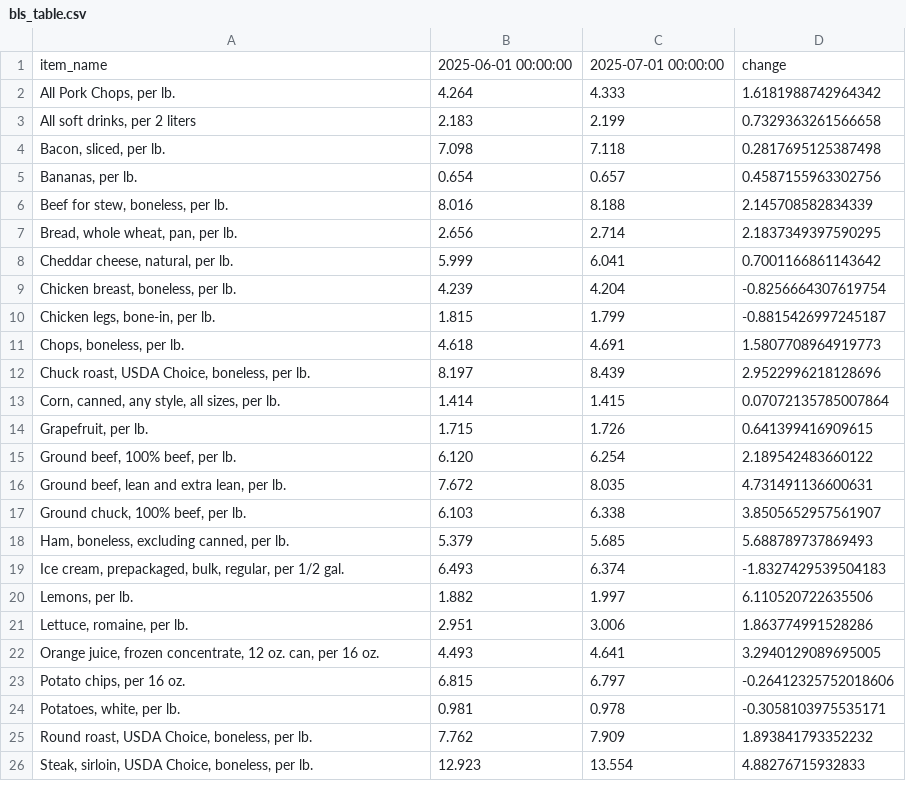
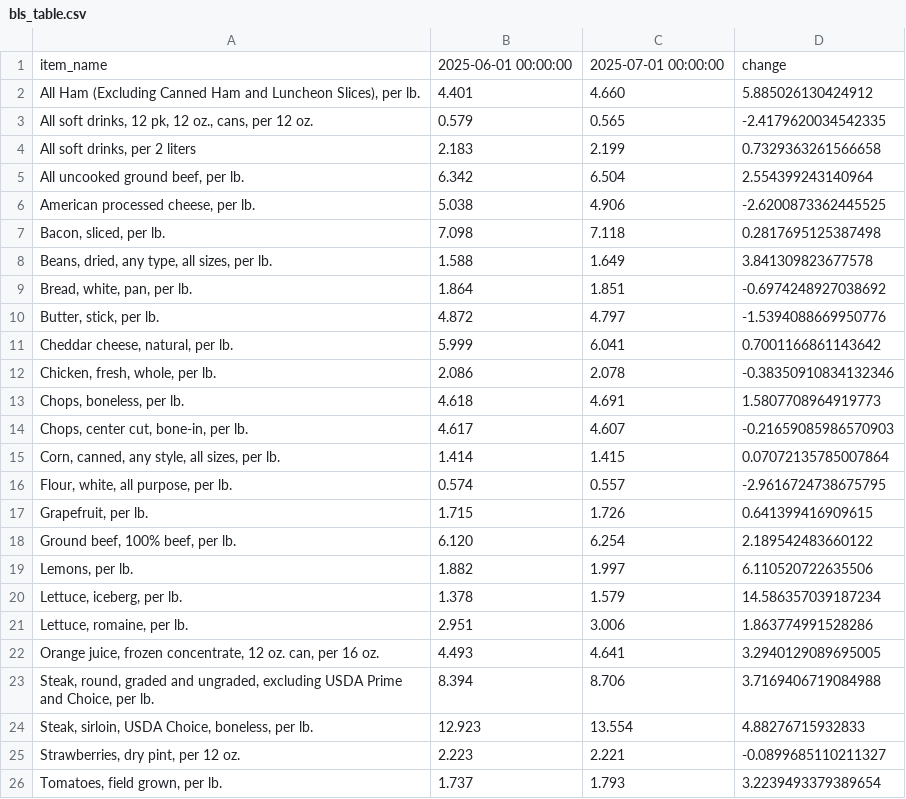
Before and after one commit to kv-hearst/cpi-api, a CSV file: data/bls_table.csv, drawn as a sheet; removed rows and columns are numbered as before the commit, all else as after; the diff names each change by its address in the sheet, - before the commit and + after, or states it on an @@ line.

```diff
--- a/data/bls_table.csv
+++ b/data/bls_table.csv
-row 2: All Pork Chops, per lb. | 4.264 | 4.333 | 1.6181988742964342
+row 2: All Ham (Excluding Canned Ham and Luncheon Slices), per lb. | 4.401 | 4.660 | 5.885026130424912
+row 3: All soft drinks, 12 pk, 12 oz., cans, per 12 oz. | 0.579 | 0.565 | -2.4179620034542335
+row 5: All uncooked ground beef, per lb. | 6.342 | 6.504 | 2.554399243140964
+row 6: American processed cheese, per lb. | 5.038 | 4.906 | -2.6200873362445525
-row 5: Bananas, per lb. | 0.654 | 0.657 | 0.4587155963302756
-row 6: Beef for stew, boneless, per lb. | 8.016 | 8.188 | 2.145708582834339
-row 7: Bread, whole wheat, pan, per lb. | 2.656 | 2.714 | 2.1837349397590295
+row 8: Beans, dried, any type, all sizes, per lb. | 1.588 | 1.649 | 3.841309823677578
+row 9: Bread, white, pan, per lb. | 1.864 | 1.851 | -0.6974248927038692
+row 10: Butter, stick, per lb. | 4.872 | 4.797 | -1.5394088669950776
-row 9: Chicken breast, boneless, per lb. | 4.239 | 4.204 | -0.8256664307619754
-row 10: Chicken legs, bone-in, per lb. | 1.815 | 1.799 | -0.8815426997245187
+row 12: Chicken, fresh, whole, per lb. | 2.086 | 2.078 | -0.38350910834132346
-row 12: Chuck roast, USDA Choice, boneless, per lb. | 8.197 | 8.439 | 2.9522996218128696
+row 14: Chops, center cut, bone-in, per lb. | 4.617 | 4.607 | -0.21659085986570903
+row 16: Flour, white, all purpose, per lb. | 0.574 | 0.557 | -2.9616724738675795
-row 16: Ground beef, lean and extra lean, per lb. | 7.672 | 8.035 | 4.731491136600631
-row 17: Ground chuck, 100% beef, per lb. | 6.103 | 6.338 | 3.8505652957561907
-row 18: Ham, boneless, excluding canned, per lb. | 5.379 | 5.685 | 5.688789737869493
-row 19: Ice cream, prepackaged, bulk, regular, per 1/2 gal. | 6.493 | 6.374 | -1.8327429539504183
+row 20: Lettuce, iceberg, per lb. | 1.378 | 1.579 | 14.586357039187234
-row 23: Potato chips, per 16 oz. | 6.815 | 6.797 | -0.26412325752018606
-row 24: Potatoes, white, per lb. | 0.981 | 0.978 | -0.3058103975535171
-row 25: Round roast, USDA Choice, boneless, per lb. | 7.762 | 7.909 | 1.893841793352232
+row 23: Steak, round, graded and ungraded, excluding USDA Prime and Choice, per lb. | 8.394 | 8.706 | 3.7169406719084988
+row 25: Strawberries, dry pint, per 12 oz. | 2.223 | 2.221 | -0.0899685110211327
+row 26: Tomatoes, field grown, per lb. | 1.737 | 1.793 | 3.2239493379389654
```
Also changed, not shown: data/bls_chart.csv, data/bls_data.csv.
